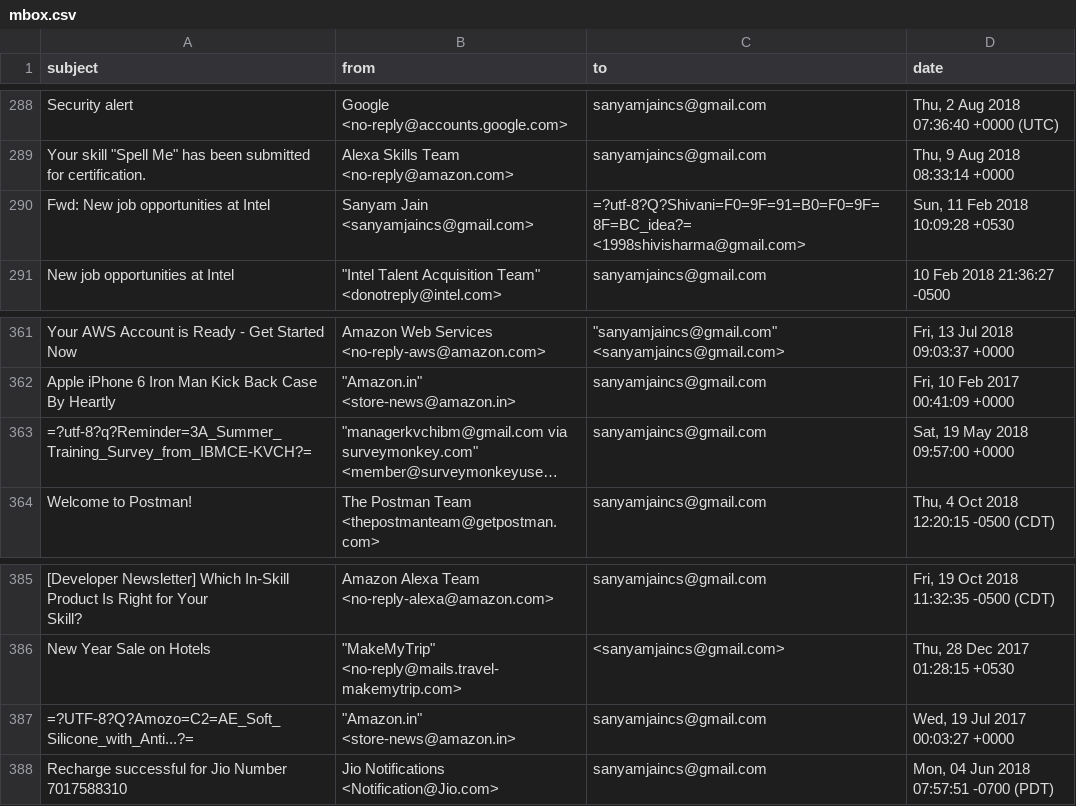
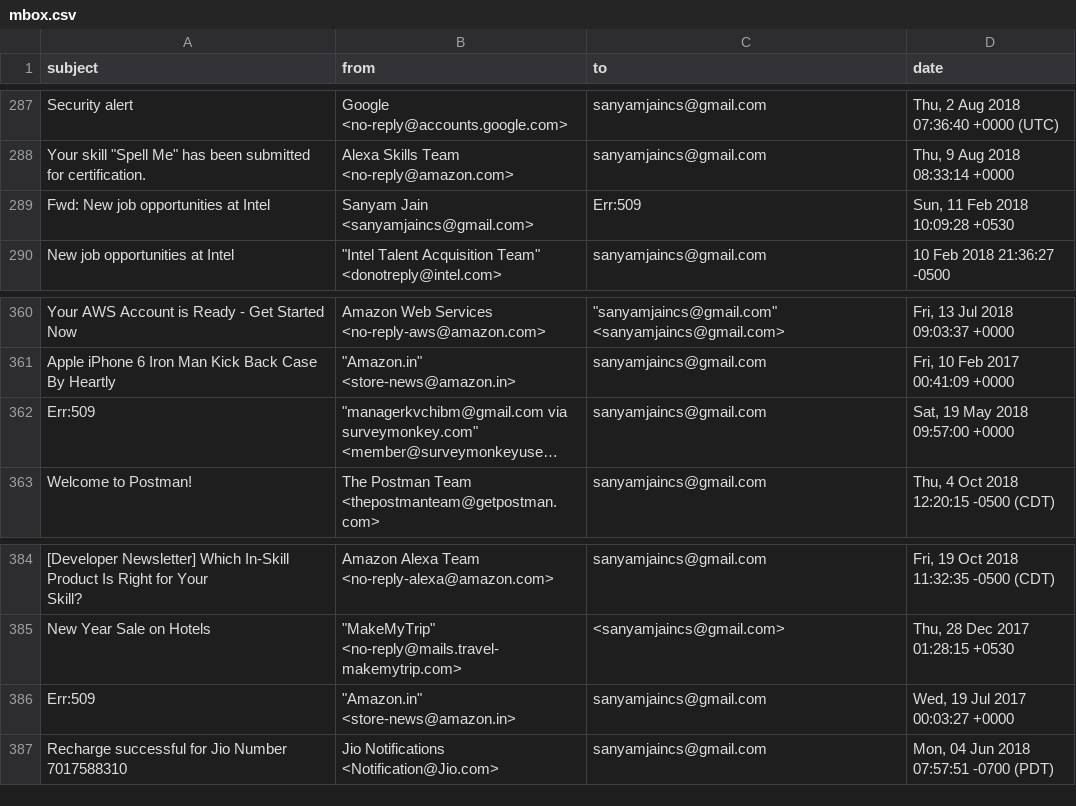
Before and after one commit to samy280497/datawrangling, a CSV file: mbox.csv, drawn as a sheet; only a part is shown, gaps mark what is left out; long unchanged cells end in …; addresses are those after the commit; the diff covers the shown part only; the diff names each change by its address in the sheet, - before the commit and + after, or states it on an @@ line.

```diff
--- a/mbox.csv
+++ b/mbox.csv
-C289 (to): =?utf-8?Q?Shivani=F0=9F=91=B0=F0=9F=8F=BC_idea?= <1998shivisharma@gmail.com>
+C289 (to): Err:509
-A362 (subject): =?utf-8?q?Reminder=3A_Summer_Training_Survey_from_IBMCE-KVCH?=
+A362 (subject): Err:509
-A386 (subject): =?UTF-8?Q?Amozo=C2=AE_Soft_Silicone_with_Anti...?=
+A386 (subject): Err:509
```
Also changed, not shown: 1 removed row and 14 edited cells elsewhere in this file, 1 other file.
